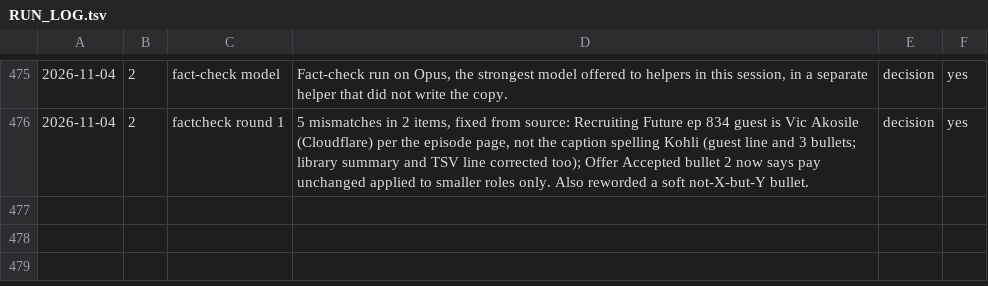
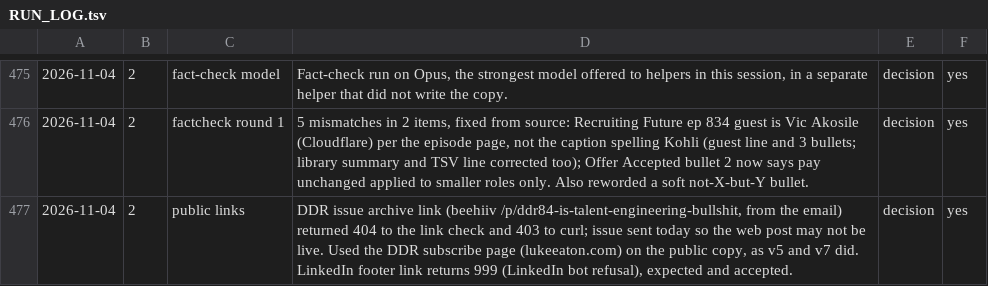
Before and after one commit to jamie-the-rec-lab/The-Digest-Content-Log, a TSV file: _state/RUN_LOG.tsv, drawn as a sheet; only a part is shown, gaps mark what is left out.

```diff
--- a/_state/RUN_LOG.tsv
+++ b/_state/RUN_LOG.tsv
@@ -476 +476,2 @@
 2026-11-04	2	factcheck round 1	5 mismatches in 2 items, fixed from source: Recruiting Future ep 834 guest is Vic Akosile (Cloudflare) per the episode page, not the caption spelling Kohli (guest line and 3 bullets; library summary and TSV line corrected too); Offer Accepted bullet 2 now says pay unchanged applied to smaller roles only. Also reworded a soft not-X-but-Y bullet.	decision	yes
+2026-11-04	2	public links	DDR issue archive link (beehiiv /p/ddr84-is-talent-engineering-bullshit, from the email) returned 404 to the link check and 403 to curl; issue sent today so the web post may not be live. Used the DDR subscribe page (lukeeaton.com) on the public copy, as v5 and v7 did. LinkedIn footer link returns 999 (LinkedIn bot refusal), expected and accepted.	decision	yes
```
Also changed, not shown: digest/featured-log.tsv, 6 other files.
